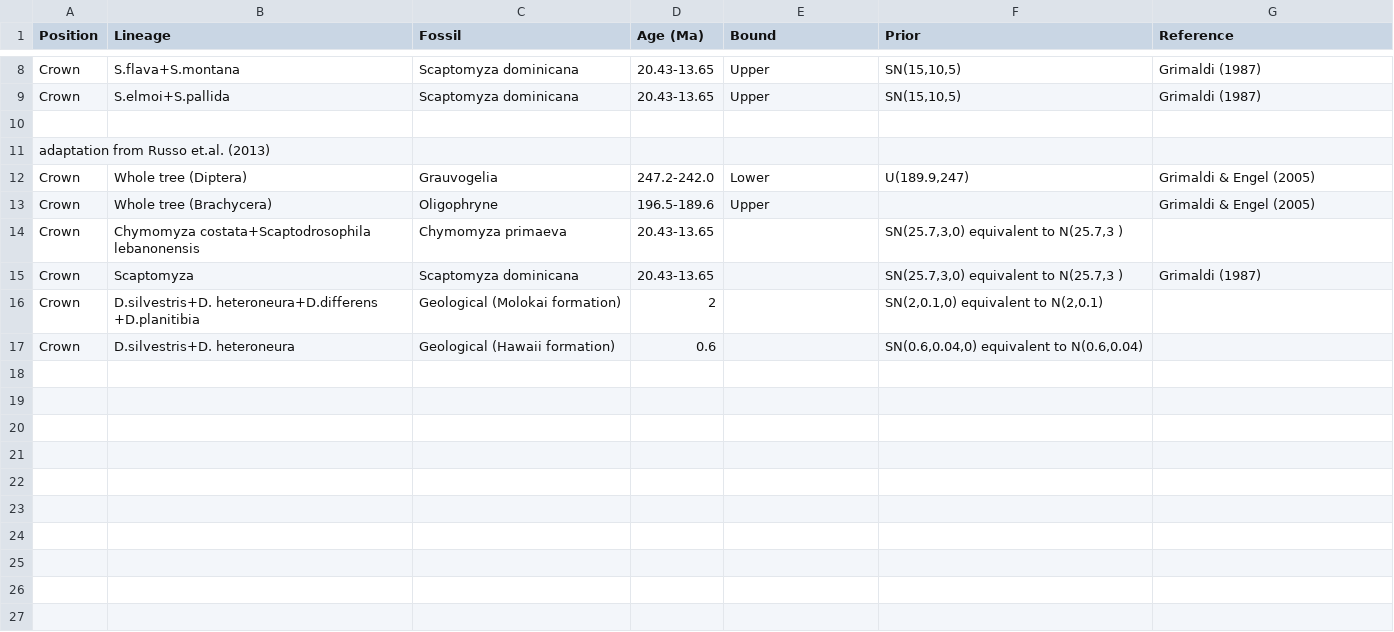
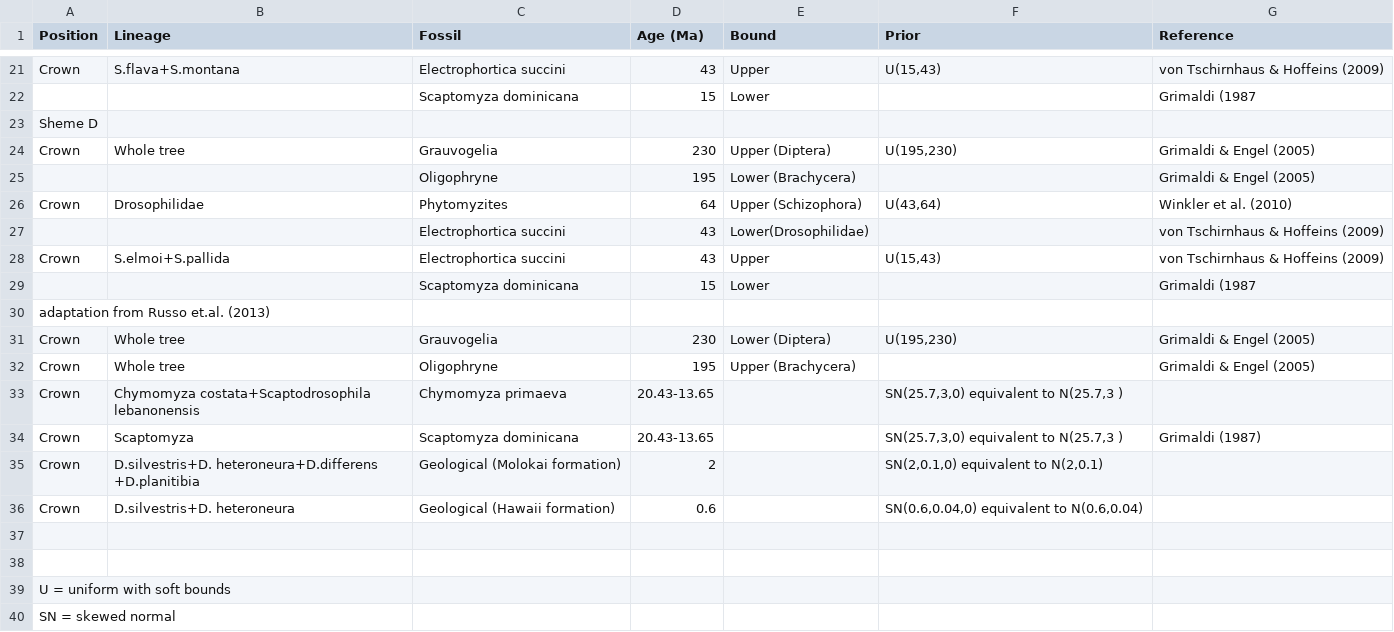
Before and after one commit to SchriderLab/drosophila_phylogeny, a CSV file: data/Fossil_table.csv, drawn as a sheet; only a part is shown, gaps mark what is left out; addresses are those after the commit; the diff covers the shown part only; the diff names each change by its address in the sheet, - before the commit and + after, or states it on an @@ line.

Commit message:
update

```diff
--- a/data/Fossil_table.csv
+++ b/data/Fossil_table.csv
-C21 (Fossil): Scaptomyza dominicana
+C21 (Fossil): Electrophortica succini
-D21 (Age (Ma)): 20.43-13.65
+D21 (Age (Ma)): 43
-F21 (Prior): SN(15,10,5)
+F21 (Prior): U(15,43)
-G21 (Reference): Grimaldi (1987)
+G21 (Reference): von Tschirnhaus & Hoffeins (2009)
+row 22:  |  | Scaptomyza dominicana | 15 | Lower |  | Grimaldi (1987
+row 23: Sheme D
+row 24: Crown | Whole tree | Grauvogelia | 230 | Upper (Diptera) | U(195,230) | Grimaldi & Engel (2005)
+row 25:  |  | Oligophryne | 195 | Lower (Brachycera) |  | Grimaldi & Engel (2005)
+row 26: Crown | Drosophilidae | Phytomyzites | 64 | Upper (Schizophora) | U(43,64) | Winkler et al. (2010)
+row 27:  |  | Electrophortica succini | 43 | Lower(Drosophilidae) |  | von Tschirnhaus & Hoffeins (2009)
-C28 (Fossil): Scaptomyza dominicana
+C28 (Fossil): Electrophortica succini
-D28 (Age (Ma)): 20.43-13.65
+D28 (Age (Ma)): 43
-F28 (Prior): SN(15,10,5)
+F28 (Prior): U(15,43)
-G28 (Reference): Grimaldi (1987)
+G28 (Reference): von Tschirnhaus & Hoffeins (2009)
-row 29: (empty)
+row 29:  |  | Scaptomyza dominicana | 15 | Lower |  | Grimaldi (1987
-B31 (Lineage): Whole tree (Diptera)
+B31 (Lineage): Whole tree
-D31 (Age (Ma)): 247.2-242.0
+D31 (Age (Ma)): 230
-E31 (Bound): Lower
+E31 (Bound): Lower (Diptera)
-F31 (Prior): U(189.9,247)
+F31 (Prior): U(195,230)
-B32 (Lineage): Whole tree (Brachycera)
+B32 (Lineage): Whole tree
-D32 (Age (Ma)): 196.5-189.6
+D32 (Age (Ma)): 195
-E32 (Bound): Upper
+E32 (Bound): Upper (Brachycera)
+row 37: (empty)
+row 38: (empty)
+row 39: U = uniform with soft bounds
+row 40: SN = skewed normal
```
Also changed, not shown: 15 added rows, 2 removed rows and 17 edited cells elsewhere in this file.
